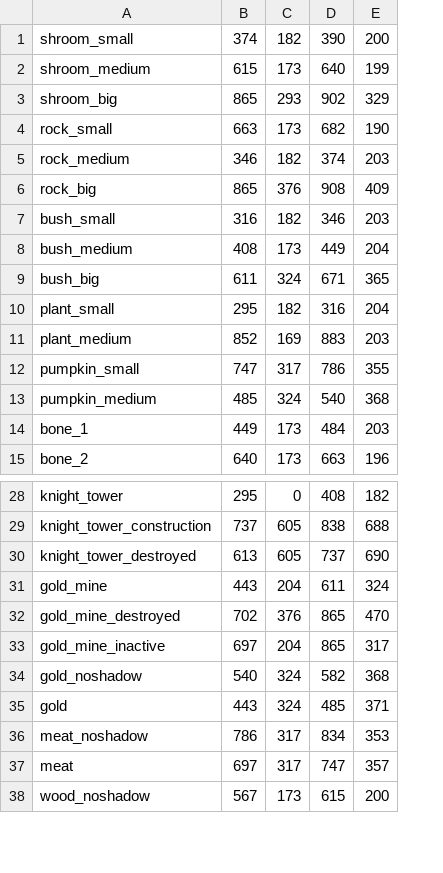
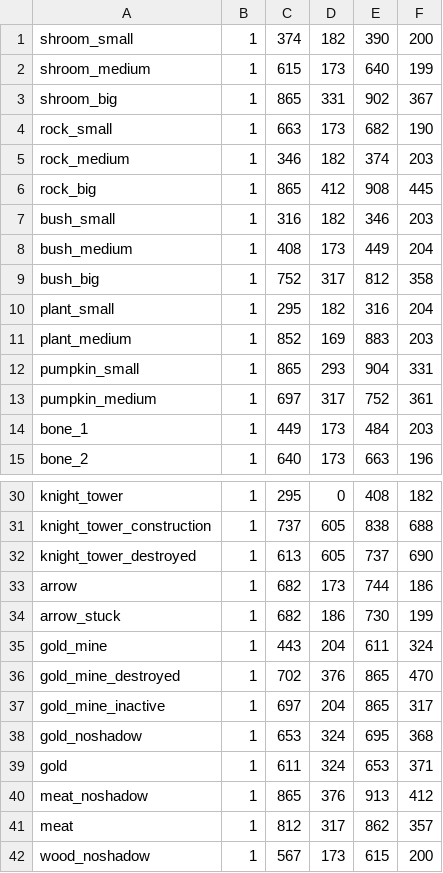
Before and after one commit to gabdube/rust-web-game, a CSV file: build/assets/static_resources.csv, drawn as a sheet; only a part is shown, gaps mark what is left out; addresses are those after the commit; the diff covers the shown part only; the diff names each change by its address in the sheet, - before the commit and + after, or states it on an @@ line.

```diff
--- a/build/assets/static_resources.csv
+++ b/build/assets/static_resources.csv
+column B, rows 1-15: all 1; rows 30-32: all 1; rows 35-42: all 1
-D3: 293
+D3: 331
-F3: 329
+F3: 367
-D6: 376
+D6: 412
-F6: 409
+F6: 445
-C9: 611
+C9: 752
-D9: 324
+D9: 317
-E9: 671
+E9: 812
-F9: 365
+F9: 358
-C12: 747
+C12: 865
-D12: 317
+D12: 293
-E12: 786
+E12: 904
-F12: 355
+F12: 331
-C13: 485
+C13: 697
-D13: 324
+D13: 317
-E13: 540
+E13: 752
-F13: 368
+F13: 361
+row 33: arrow | 1 | 682 | 173 | 744 | 186
+row 34: arrow_stuck | 1 | 682 | 186 | 730 | 199
-C38: 540
+C38: 653
-E38: 582
+E38: 695
-C39: 443
+C39: 611
-E39: 485
+E39: 653
-C40: 786
+C40: 865
-D40: 317
+D40: 376
-E40: 834
+E40: 913
-F40: 353
+F40: 412
-C41: 697
+C41: 812
-E41: 747
+E41: 862
```
Also changed, not shown: 2 added rows and 10 edited cells elsewhere in this file, 6 other files.
